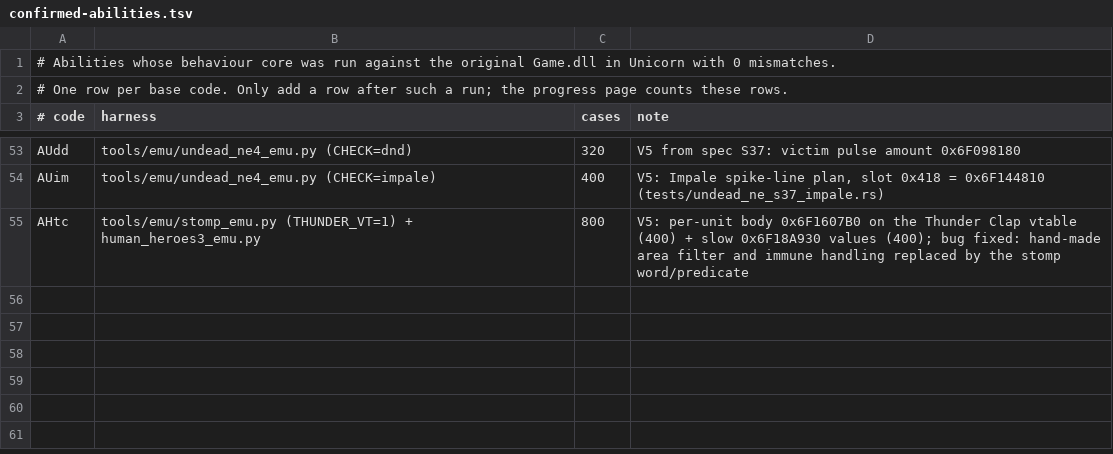
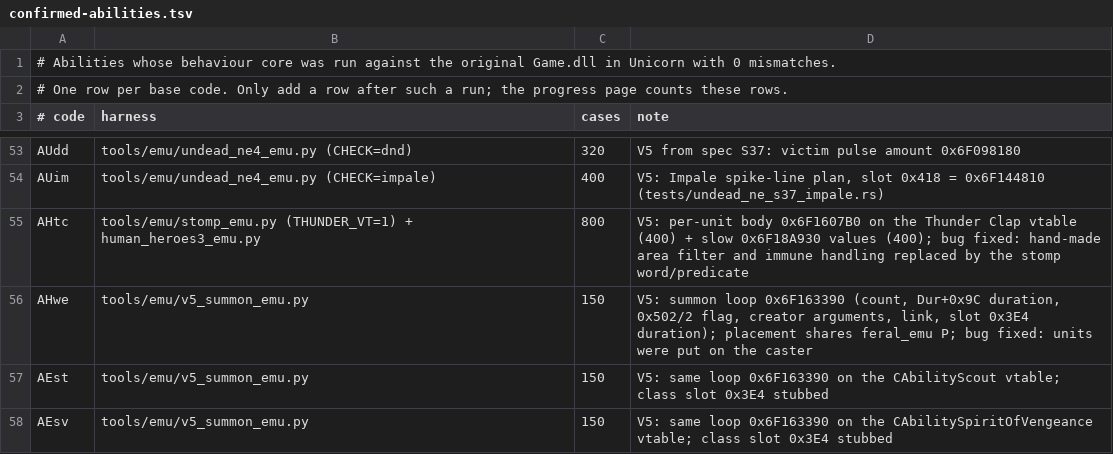
Before and after one commit to maybewewill/projectx, a TSV file: docs/spec/confirmed-abilities.tsv, drawn as a sheet; only a part is shown, gaps mark what is left out; the diff names each change by its address in the sheet, - before the commit and + after, or states it on an @@ line.

```diff
--- a/docs/spec/confirmed-abilities.tsv
+++ b/docs/spec/confirmed-abilities.tsv
+row 56: AHwe | tools/emu/v5_summon_emu.py | 150 | V5: summon loop 0x6F163390 (count, Dur+0x9C duration, 0x502/2 flag, creator arguments, link, slot 0x3E4 duration); placement shares feral_emu P; bug fixed: units were put on the caster
+row 57: AEst | tools/emu/v5_summon_emu.py | 150 | V5: same loop 0x6F163390 on the CAbilityScout vtable; class slot 0x3E4 stubbed
+row 58: AEsv | tools/emu/v5_summon_emu.py | 150 | V5: same loop 0x6F163390 on the CAbilitySpiritOfVengeance vtable; class slot 0x3E4 stubbed
```
Also changed, not shown: 6 other files.
